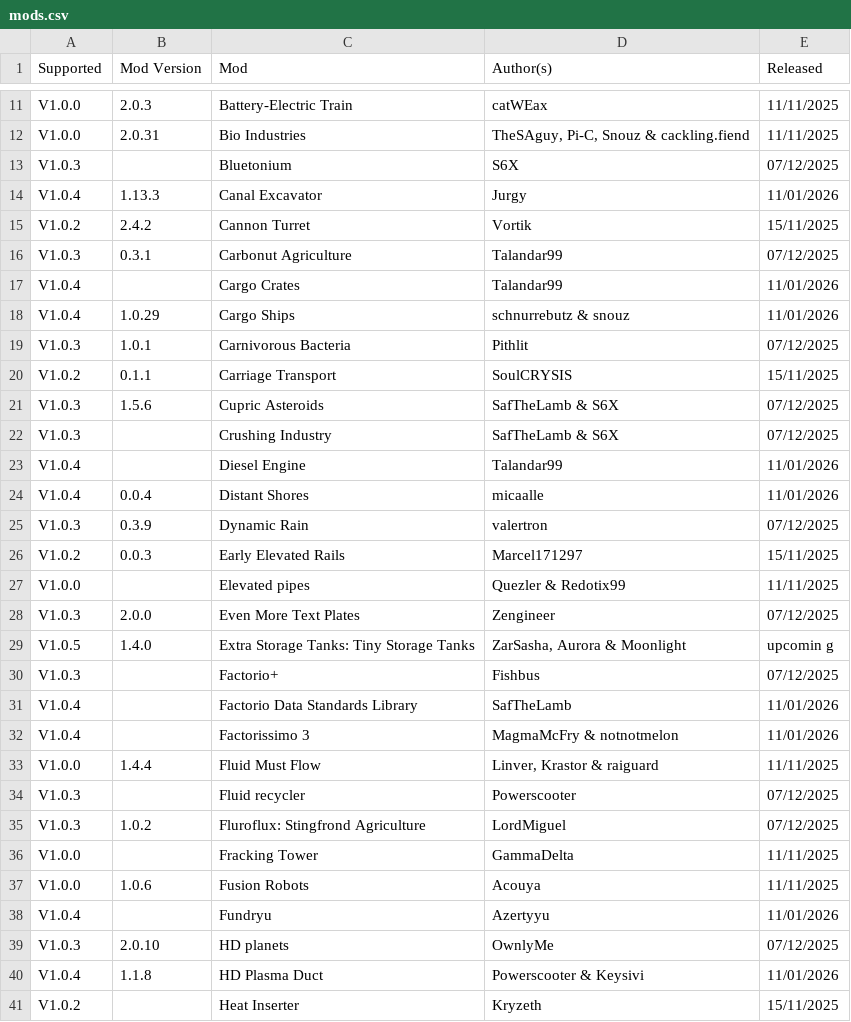
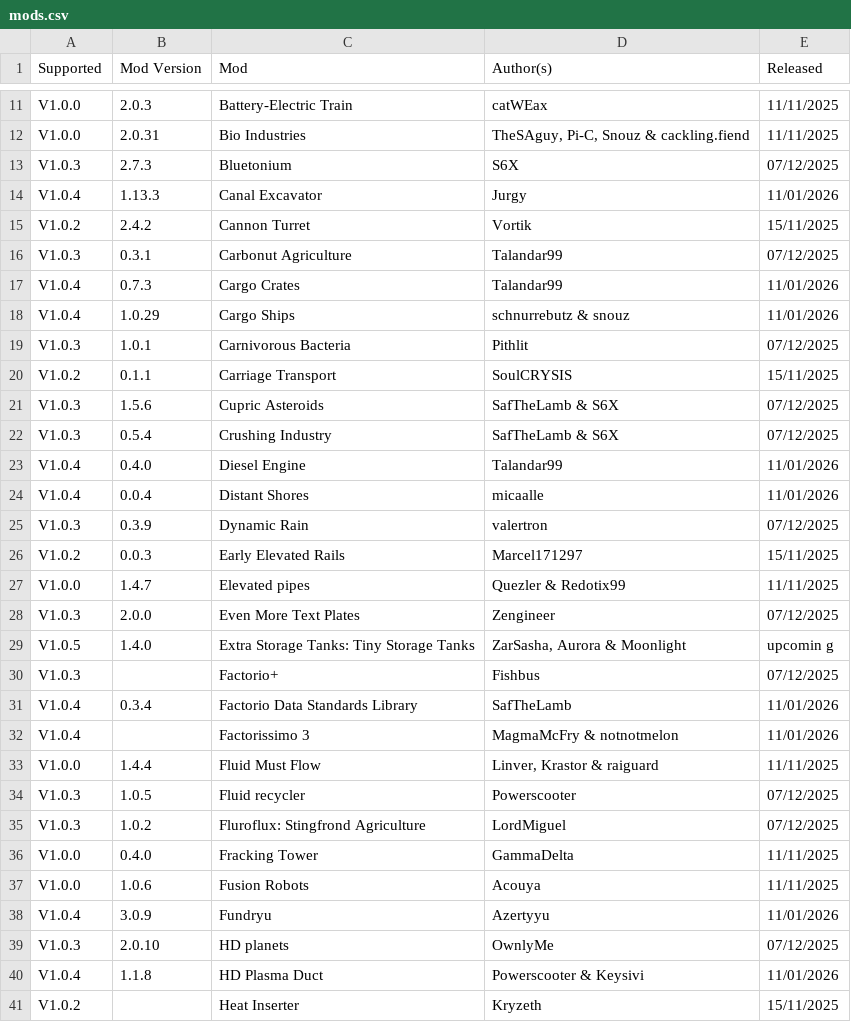
Before and after one commit to odnols/Traducoes-PT-BR, a CSV file: mods.csv, drawn as a sheet; only a part is shown, gaps mark what is left out; the diff covers the shown part only.

Commit message:
⚙ Tweaks: Mod versions

```diff
--- a/mods.csv
+++ b/mods.csv
@@ -12,3 +12,3 @@ V1.0.0,2.0.3,Battery-Electric Train,catWEax,11/11/2025
 V1.0.0,2.0.31,Bio Industries,"TheSAguy, Pi-C, Snouz & cackling.fiend",11/11/2025
-V1.0.3,,Bluetonium,S6X,07/12/2025
+V1.0.3,2.7.3,Bluetonium,S6X,07/12/2025
 V1.0.4,1.13.3,Canal Excavator,Jurgy,11/01/2026
@@ -16,3 +16,3 @@ V1.0.2,2.4.2,Cannon Turret,Vortik,15/11/2025
 V1.0.3,0.3.1,Carbonut Agriculture,Talandar99,07/12/2025
-V1.0.4,,Cargo Crates,Talandar99,11/01/2026
+V1.0.4,0.7.3,Cargo Crates,Talandar99,11/01/2026
 V1.0.4,1.0.29,Cargo Ships,schnurrebutz & snouz,11/01/2026
@@ -21,4 +21,4 @@ V1.0.2,0.1.1,Carriage Transport,SoulCRYSIS,15/11/2025
 V1.0.3,1.5.6,Cupric Asteroids,SafTheLamb & S6X,07/12/2025
-V1.0.3,,Crushing Industry,SafTheLamb & S6X,07/12/2025
-V1.0.4,,Diesel Engine,Talandar99,11/01/2026
+V1.0.3,0.5.4,Crushing Industry,SafTheLamb & S6X,07/12/2025
+V1.0.4,0.4.0,Diesel Engine,Talandar99,11/01/2026
 V1.0.4,0.0.4,Distant Shores,micaalle,11/01/2026
@@ -26,3 +26,3 @@ V1.0.3,0.3.9,Dynamic Rain,valertron,07/12/2025
 V1.0.2,0.0.3,Early Elevated Rails,Marcel171297,15/11/2025
-V1.0.0,,Elevated pipes,Quezler & Redotix99,11/11/2025
+V1.0.0,1.4.7,Elevated pipes,Quezler & Redotix99,11/11/2025
 V1.0.3,2.0.0,Even More Text Plates,Zengineer,07/12/2025
@@ -30,10 +30,10 @@ V1.0.5,1.4.0,Extra Storage Tanks: Tiny Storage Tanks,"ZarSasha, Aurora & Moonlig
 V1.0.3,,Factorio+,Fishbus,07/12/2025
-V1.0.4,,Factorio Data Standards Library,SafTheLamb,11/01/2026
+V1.0.4,0.3.4,Factorio Data Standards Library,SafTheLamb,11/01/2026
 V1.0.4,,Factorissimo 3,MagmaMcFry & notnotmelon,11/01/2026
 V1.0.0,1.4.4,Fluid Must Flow,"Linver, Krastor & raiguard",11/11/2025
-V1.0.3,,Fluid recycler,Powerscooter,07/12/2025
+V1.0.3,1.0.5,Fluid recycler,Powerscooter,07/12/2025
 V1.0.3,1.0.2,Fluroflux: Stingfrond Agriculture,LordMiguel,07/12/2025
-V1.0.0,,Fracking Tower,GammaDelta,11/11/2025
+V1.0.0,0.4.0,Fracking Tower,GammaDelta,11/11/2025
 V1.0.0,1.0.6,Fusion Robots,Acouya,11/11/2025
-V1.0.4,,Fundryu,Azertyyu,11/01/2026
+V1.0.4,3.0.9,Fundryu,Azertyyu,11/01/2026
 V1.0.3,2.0.10,HD planets,OwnlyMe,07/12/2025
```
Also changed, not shown: 14 edited cells elsewhere in this file, 14 other files.
